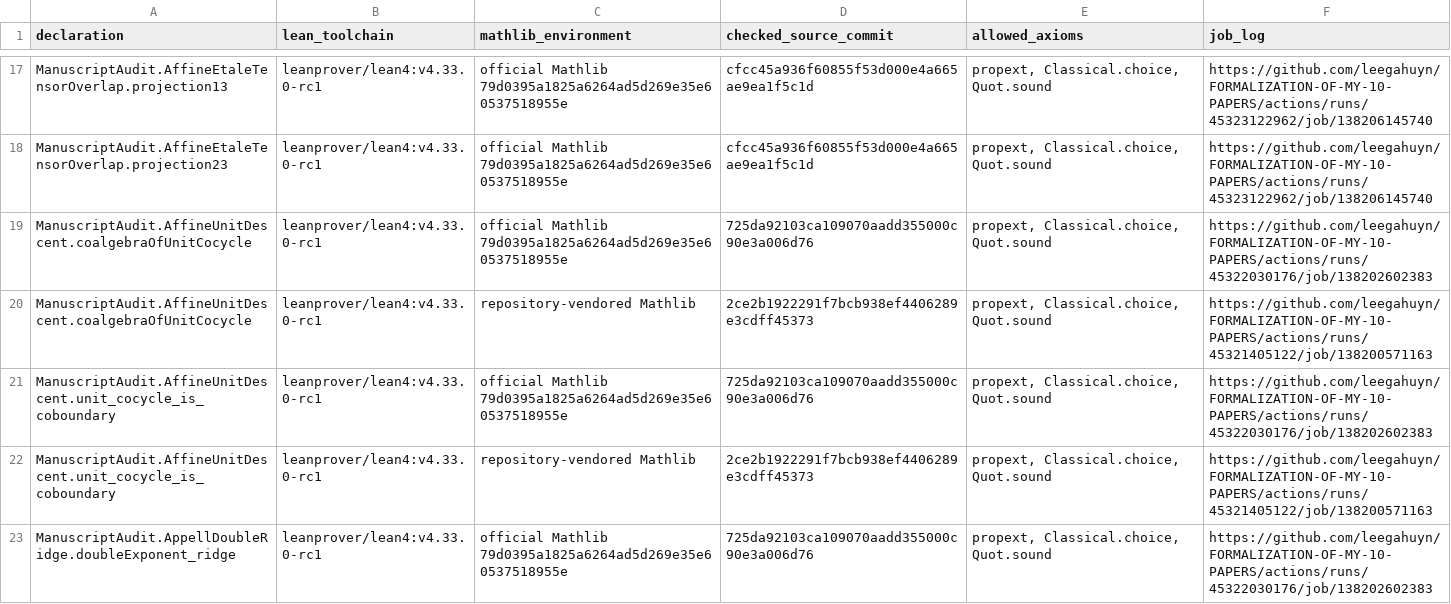
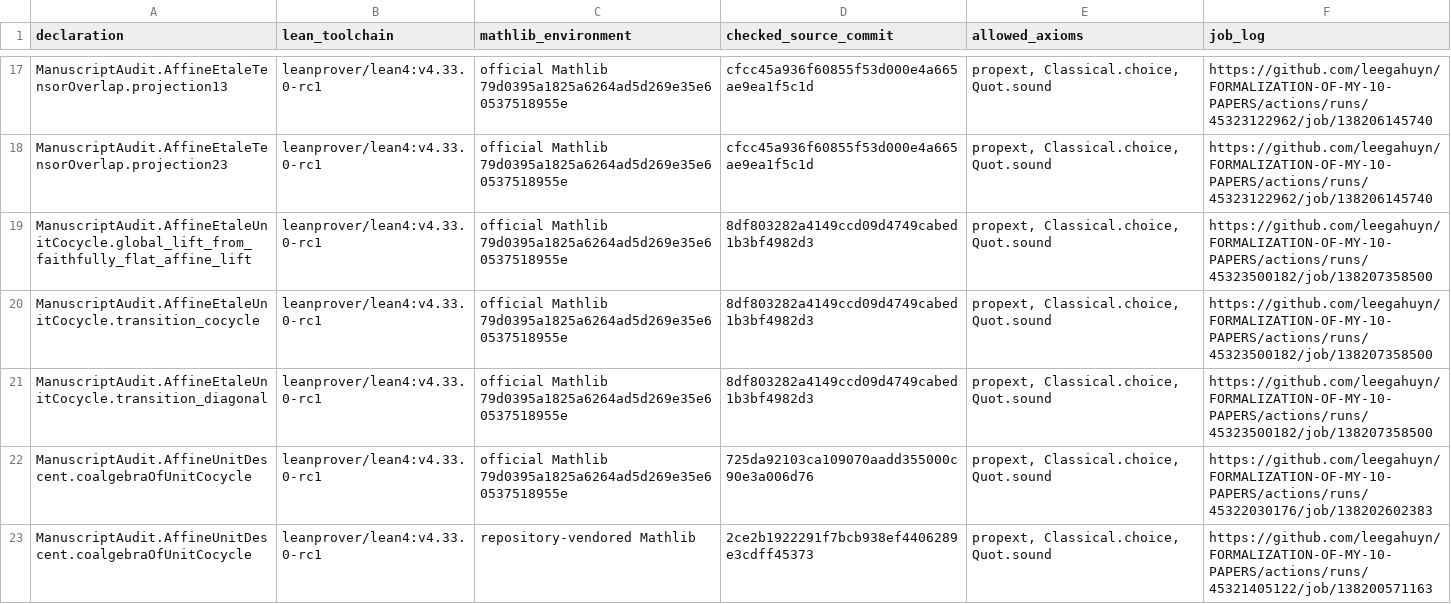
Before and after one commit to leegahuyn/FORMALIZATION-OF-MY-10-PAPERS, a TSV file: PrimalitySheafVerification/ManuscriptAudit/verified-declarations.tsv, drawn as a sheet; only a part is shown, gaps mark what is left out; the shorter side is filled out with more unchanged rows.

Commit message:
Check origin-local lengths and exact residue compatibility

```diff
--- a/PrimalitySheafVerification/ManuscriptAudit/verified-declarations.tsv
+++ b/PrimalitySheafVerification/ManuscriptAudit/verified-declarations.tsv
@@ -18,2 +18,5 @@ ManuscriptAudit.AffineEtaleTensorOverlap.projection13	leanprover/lean4:v4.33.0-r
 ManuscriptAudit.AffineEtaleTensorOverlap.projection23	leanprover/lean4:v4.33.0-rc1	official Mathlib 79d0395a1825a6264ad5d269e35e60537518955e	cfcc45a936f60855f53d000e4a665ae9ea1f5c1d	propext, Classical.choice, Quot.sound	https://github.com/leegahuyn/FORMALIZATION-OF-MY-10-PAPERS/actions/runs/45323122962/job/138206145740
+ManuscriptAudit.AffineEtaleUnitCocycle.global_lift_from_faithfully_flat_affine_lift	leanprover/lean4:v4.33.0-rc1	official Mathlib 79d0395a1825a6264ad5d269e35e60537518955e	8df803282a4149ccd09d4749cabed1b3bf4982d3	propext, Classical.choice, Quot.sound	https://github.com/leegahuyn/FORMALIZATION-OF-MY-10-PAPERS/actions/runs/45323500182/job/138207358500
+ManuscriptAudit.AffineEtaleUnitCocycle.transition_cocycle	leanprover/lean4:v4.33.0-rc1	official Mathlib 79d0395a1825a6264ad5d269e35e60537518955e	8df803282a4149ccd09d4749cabed1b3bf4982d3	propext, Classical.choice, Quot.sound	https://github.com/leegahuyn/FORMALIZATION-OF-MY-10-PAPERS/actions/runs/45323500182/job/138207358500
+ManuscriptAudit.AffineEtaleUnitCocycle.transition_diagonal	leanprover/lean4:v4.33.0-rc1	official Mathlib 79d0395a1825a6264ad5d269e35e60537518955e	8df803282a4149ccd09d4749cabed1b3bf4982d3	propext, Classical.choice, Quot.sound	https://github.com/leegahuyn/FORMALIZATION-OF-MY-10-PAPERS/actions/runs/45323500182/job/138207358500
 ManuscriptAudit.AffineUnitDescent.coalgebraOfUnitCocycle	leanprover/lean4:v4.33.0-rc1	official Mathlib 79d0395a1825a6264ad5d269e35e60537518955e	725da92103ca109070aadd355000c90e3a006d76	propext, Classical.choice, Quot.sound	https://github.com/leegahuyn/FORMALIZATION-OF-MY-10-PAPERS/actions/runs/45322030176/job/138202602383
```
Also changed, not shown: 8 other files.
